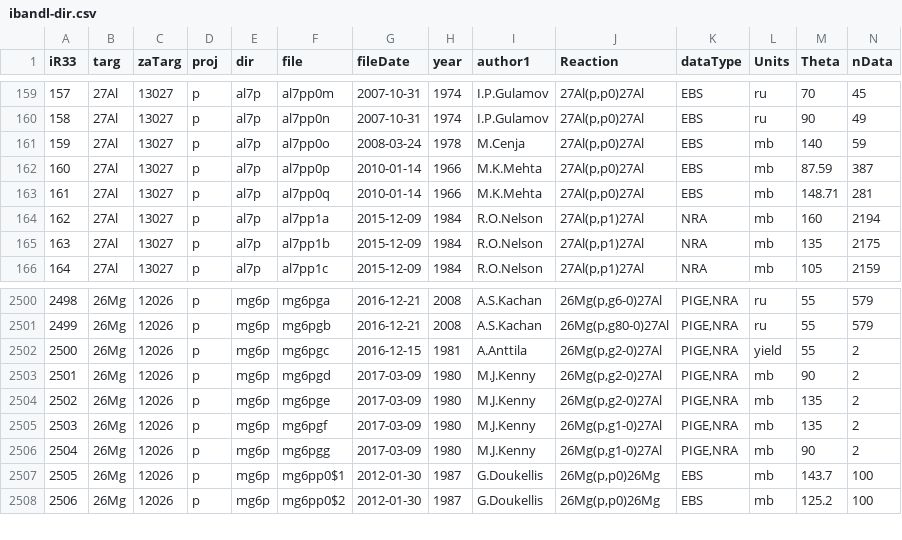
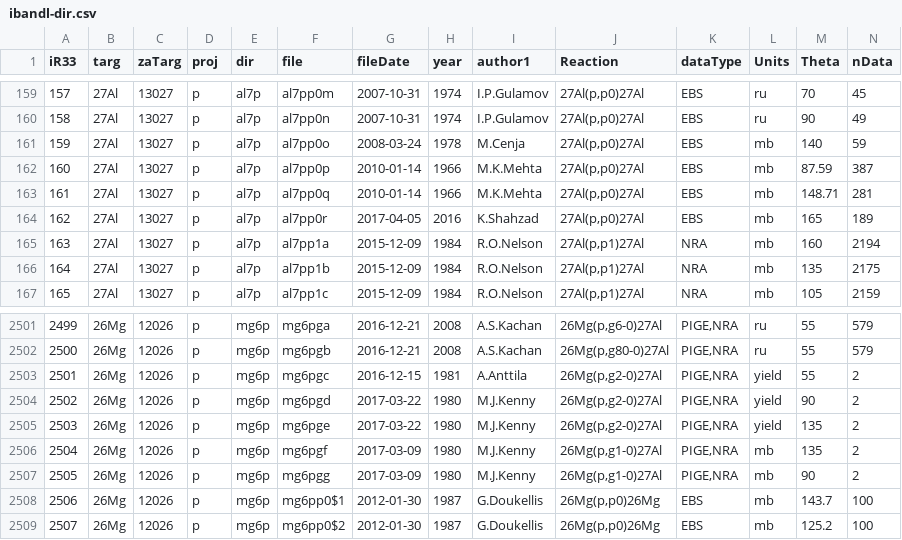
Before and after one commit to vzerkin/IBANDL-Archive, a CSV file: IBANDL/ibandl-dir.csv, drawn as a sheet; only a part is shown, gaps mark what is left out; addresses are those after the commit; rows hold the shown columns only; the diff names each change by its address in the sheet, - before the commit and + after, or states it on an @@ line.

Commit message:
M:20170405 ibandl-dir.csv:20170405

```diff
--- a/IBANDL/ibandl-dir.csv
+++ b/IBANDL/ibandl-dir.csv
+row 164: 162 | 27Al | 13027 | p | al7p | al7pp0r | 2017-04-05 | 2016 | K.Shahzad | 27Al(p,p0)27Al | EBS | mb | 165 | 189
@@ column A (iR33) renumbered from row 165 down @@
-G2504:G2505 (fileDate): 2017-03-09
+G2504:G2505 (fileDate): 2017-03-22
-L2504:L2505 (Units): mb
+L2504:L2505 (Units): yield
```
